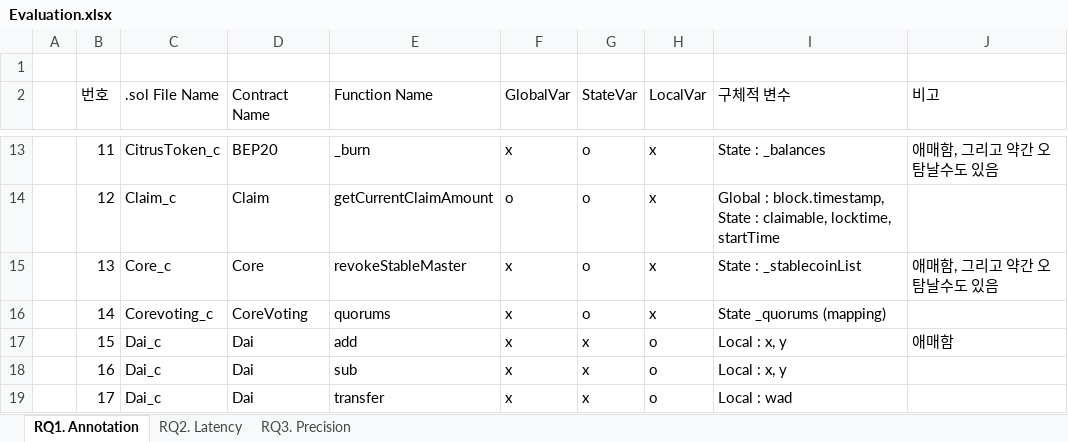
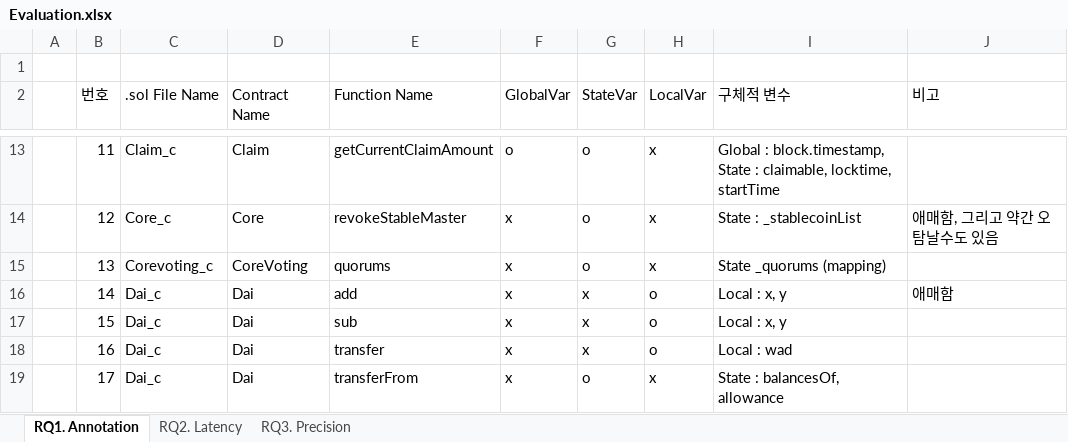
Before and after one commit to iwwyou/SolDebug, an Excel workbook: dataset/Evaluation.xlsx, sheet RQ1. Annotation, drawn as a sheet; only a part is shown, gaps mark what is left out; values as stored, in another font and other column widths than the file's, no borders; the diff covers the shown part only; the diff names each change by its address in the sheet, - before the commit and + after, or states it on an @@ line.

```diff
--- a/dataset/Evaluation.xlsx (sheet RQ1. Annotation)
+++ b/dataset/Evaluation.xlsx (sheet RQ1. Annotation)
-C13 (.sol File Name): CitrusToken_c
+C13 (.sol File Name): Claim_c
-D13 (Contract Name): BEP20
+D13 (Contract Name): Claim
-E13 (Function Name): _burn
+E13 (Function Name): getCurrentClaimAmount
-F13 (GlobalVar): x
+F13 (GlobalVar): o
-I13 (구체적 변수): State : _balances
+I13 (구체적 변수): Global : block.timestamp, State : claimable, locktime, startTime
-J13 (비고): 애매함, 그리고 약간 오탐날수도 있음
+J13 (비고): (empty)
-C14 (.sol File Name): Claim_c
+C14 (.sol File Name): Core_c
-D14 (Contract Name): Claim
+D14 (Contract Name): Core
-E14 (Function Name): getCurrentClaimAmount
+E14 (Function Name): revokeStableMaster
-F14 (GlobalVar): o
+F14 (GlobalVar): x
-I14 (구체적 변수): Global : block.timestamp, State : claimable, locktime, startTime
+I14 (구체적 변수): State : _stablecoinList
-J14 (비고): (empty)
+J14 (비고): 애매함, 그리고 약간 오탐날수도 있음
-C15 (.sol File Name): Core_c
+C15 (.sol File Name): Corevoting_c
-D15 (Contract Name): Core
+D15 (Contract Name): CoreVoting
-E15 (Function Name): revokeStableMaster
+E15 (Function Name): quorums
-I15 (구체적 변수): State : _stablecoinList
+I15 (구체적 변수): State _quorums (mapping)
-J15 (비고): 애매함, 그리고 약간 오탐날수도 있음
+J15 (비고): (empty)
-C16 (.sol File Name): Corevoting_c
+C16 (.sol File Name): Dai_c
-D16 (Contract Name): CoreVoting
+D16 (Contract Name): Dai
-E16 (Function Name): quorums
+E16 (Function Name): add
-G16 (StateVar): o
+G16 (StateVar): x
-H16 (LocalVar): x
+H16 (LocalVar): o
-I16 (구체적 변수): State _quorums (mapping)
+I16 (구체적 변수): Local : x, y
-J16 (비고): (empty)
+J16 (비고): 애매함
-E17 (Function Name): add
+E17 (Function Name): sub
-J17 (비고): 애매함
+J17 (비고): (empty)
-E18 (Function Name): sub
+E18 (Function Name): transfer
-I18 (구체적 변수): Local : x, y
+I18 (구체적 변수): Local : wad
-E19 (Function Name): transfer
+E19 (Function Name): transferFrom
-G19 (StateVar): x
+G19 (StateVar): o
-H19 (LocalVar): o
+H19 (LocalVar): x
-I19 (구체적 변수): Local : wad
+I19 (구체적 변수): State : balancesOf, allowance
```
Also changed, not shown: 97 edited cells elsewhere in this sheet, 1 other file.
